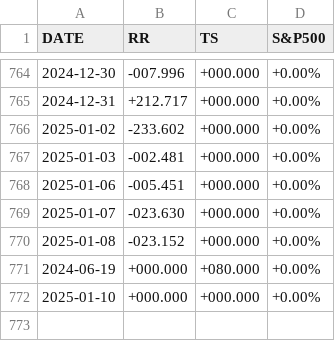
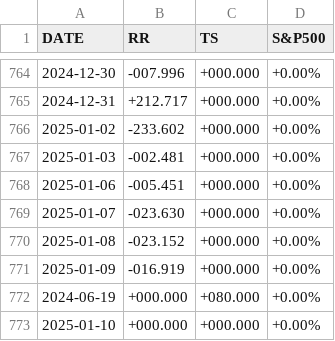
Before and after one commit to stockaitkenwaterman/reverse-repo, a TSV file: reverse-repo.tsv, drawn as a sheet; only a part is shown, gaps mark what is left out.

Commit message:
no comment is good comment

```diff
--- a/reverse-repo.tsv
+++ b/reverse-repo.tsv
@@ -770,2 +770,3 @@ DATE	RR	TS	S&P500
 2025-01-08	-023.152	+000.000	+0.00%
+2025-01-09	-016.919	+000.000	+0.00%
 2024-06-19	+000.000	+080.000	+0.00%
```
